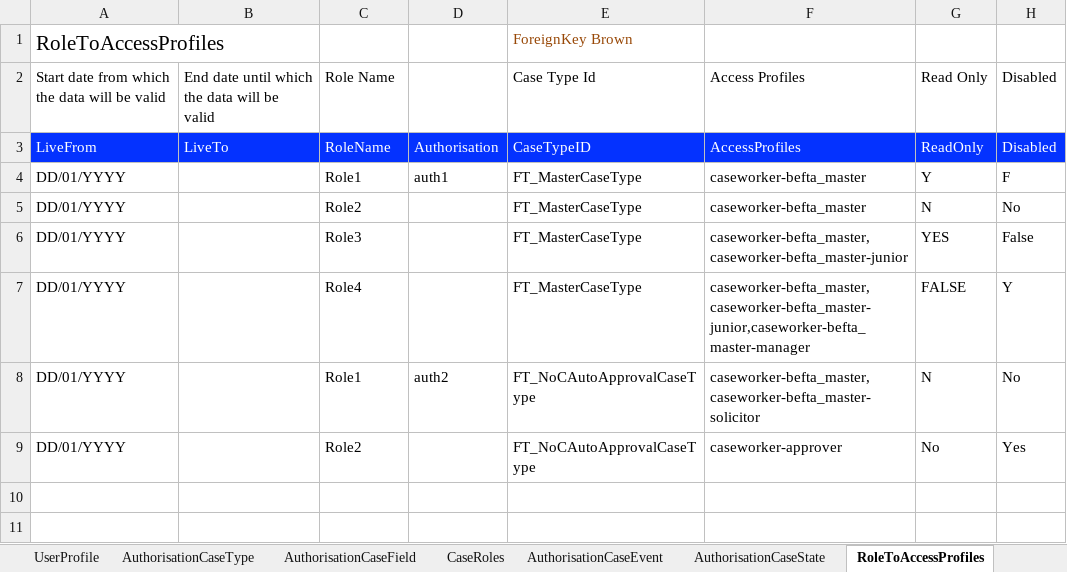
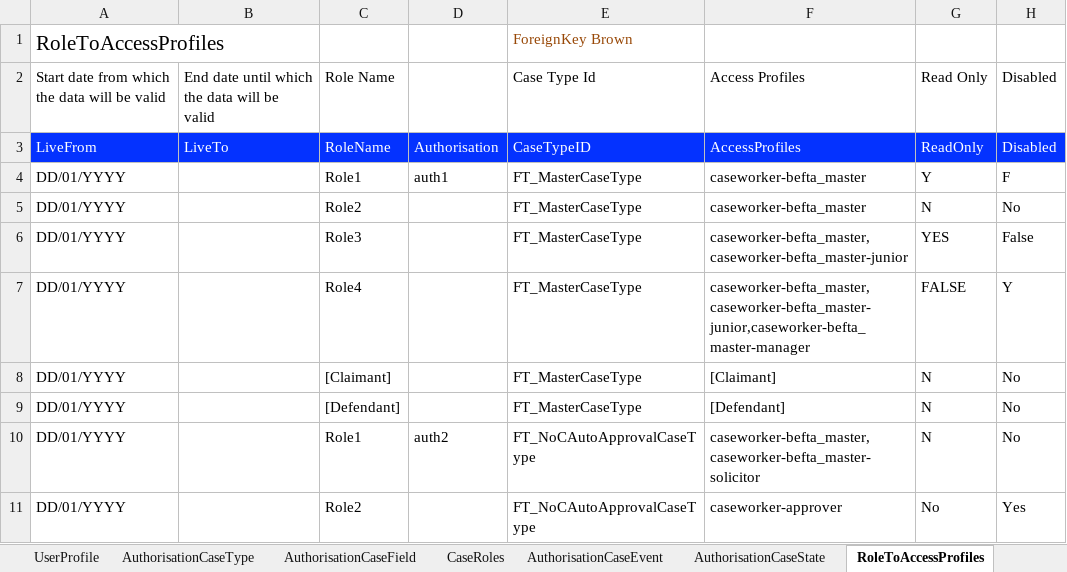
Before and after one commit to hmcts/ccd-test-definitions, an Excel workbook: src/main/resources/uk/gov/hmcts/ccd/test_definitions/excel/BEFTA_Master_Definition.xlsx, sheet RoleToAccessProfiles, drawn as a sheet; values as stored, in another font and other column widths than the file's, no borders; table styles not drawn; the diff names each change by its address in the sheet, - before the commit and + after, or states it on an @@ line.

Commit message:
RDM-12742 Add [Claimant] and [Defendant] to RoleToAccessProfiles

```diff
--- a/src/main/resources/uk/gov/hmcts/ccd/test_definitions/excel/BEFTA_Master_Definition.xlsx (sheet RoleToAccessProfiles)
+++ b/src/main/resources/uk/gov/hmcts/ccd/test_definitions/excel/BEFTA_Master_Definition.xlsx (sheet RoleToAccessProfiles)
+row 8: DD/01/YYYY |  | [Claimant] |  | FT_MasterCaseType | [Claimant] | N | No
+row 9: DD/01/YYYY |  | [Defendant] |  | FT_MasterCaseType | [Defendant] | N | No
```
Also changed, not shown: 3 other files.
